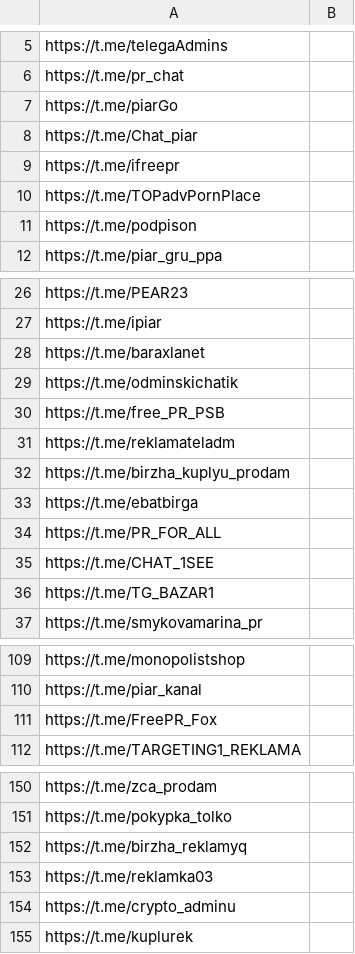
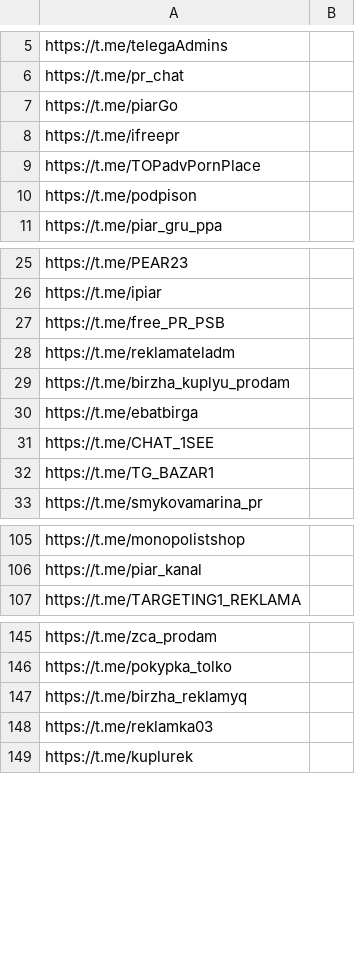
Before and after one commit to SeriousNuts/sender_bot, a CSV file: aio_bot/channels.csv, drawn as a sheet; only a part is shown, gaps mark what is left out; the diff names each change by its address in the sheet, - before the commit and + after, or states it on an @@ line.

```diff
--- a/aio_bot/channels.csv
+++ b/aio_bot/channels.csv
-row 8: https://t.me/Chat_piar
-row 28: https://t.me/baraxlanet
-row 29: https://t.me/odminskichatik
-row 34: https://t.me/PR_FOR_ALL
-row 111: https://t.me/FreePR_Fox
-row 154: https://t.me/crypto_adminu
```
Also changed, not shown: channels_new.csv, 8 other files.
